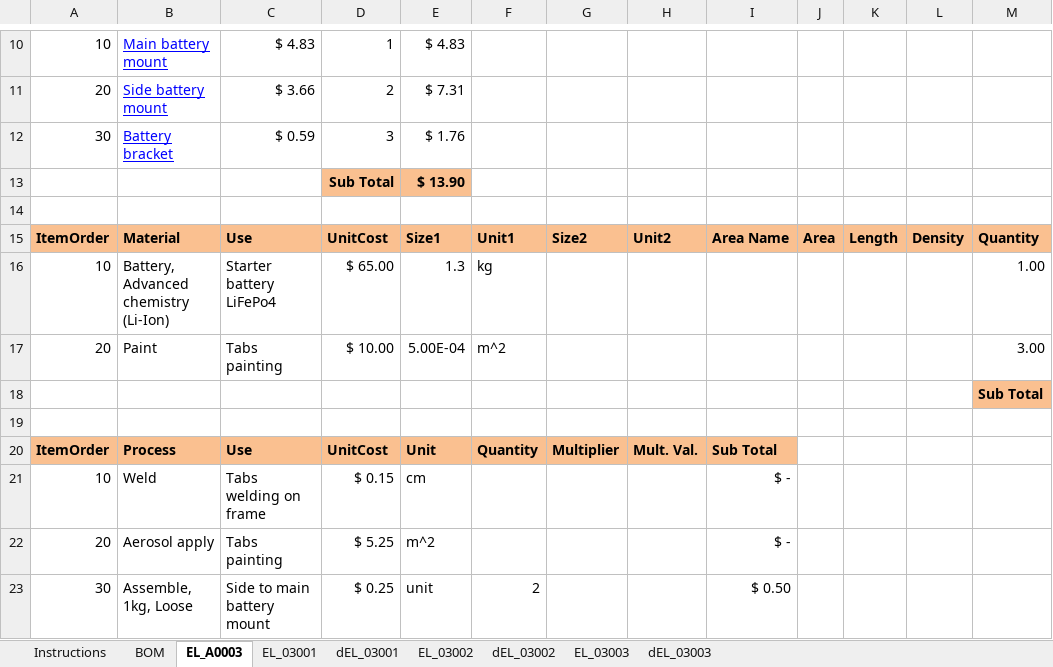
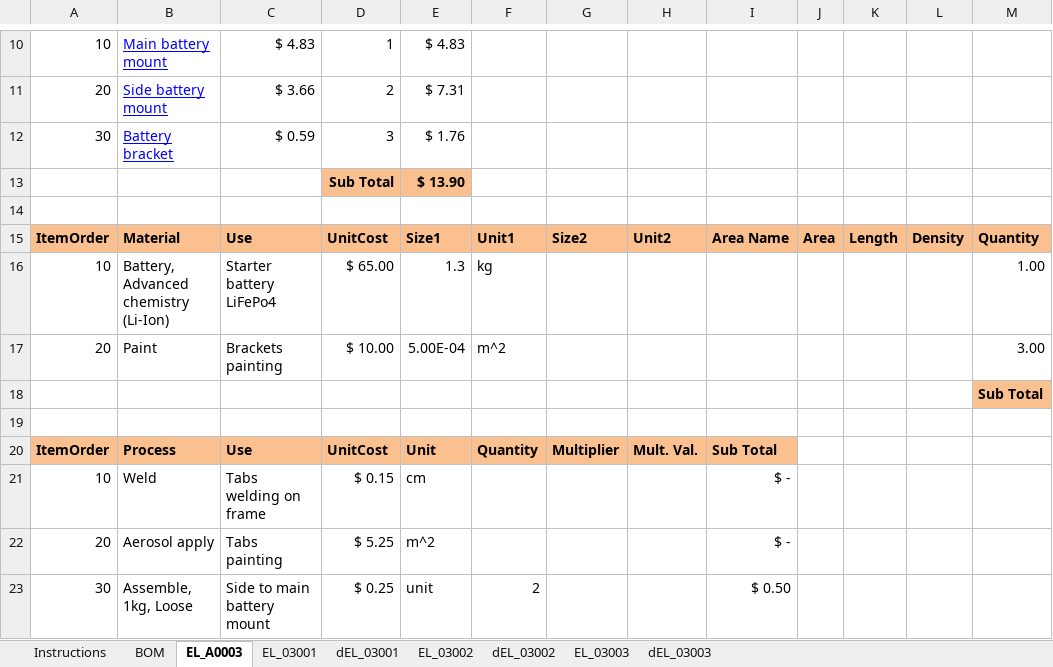
Before and after one commit to epsa-team/Vulcanix-v1.0, an Excel workbook: EL - Electrical/Cost/EL_A0003.xlsx, sheet EL_A0003, drawn as a sheet; only a part is shown, gaps mark what is left out; values as stored, in another font and other column widths than the file's, no borders; the diff names each change by its address in the sheet, - before the commit and + after, or states it on an @@ line.

Commit message:
Cost EL_A0100

```diff
--- a/EL - Electrical/Cost/EL_A0003.xlsx (sheet EL_A0003)
+++ b/EL - Electrical/Cost/EL_A0003.xlsx (sheet EL_A0003)
-C17: Tabs painting
+C17: Brackets painting
```
Also changed, not shown: 1 other file.
